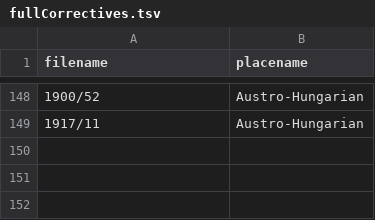
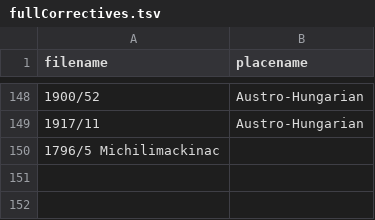
Before and after one commit to bmschmidt/SOTUbackend, a TSV file: fullCorrectives.tsv, drawn as a sheet; only a part is shown, gaps mark what is left out.

Commit message:
Update fullCorrectives.tsv

```diff
--- a/fullCorrectives.tsv
+++ b/fullCorrectives.tsv
@@ -149,3 +149,3 @@ filename	placename
 1917/11	Austro-Hungarian
-
+1796/5  Michilimackinac
 
```
